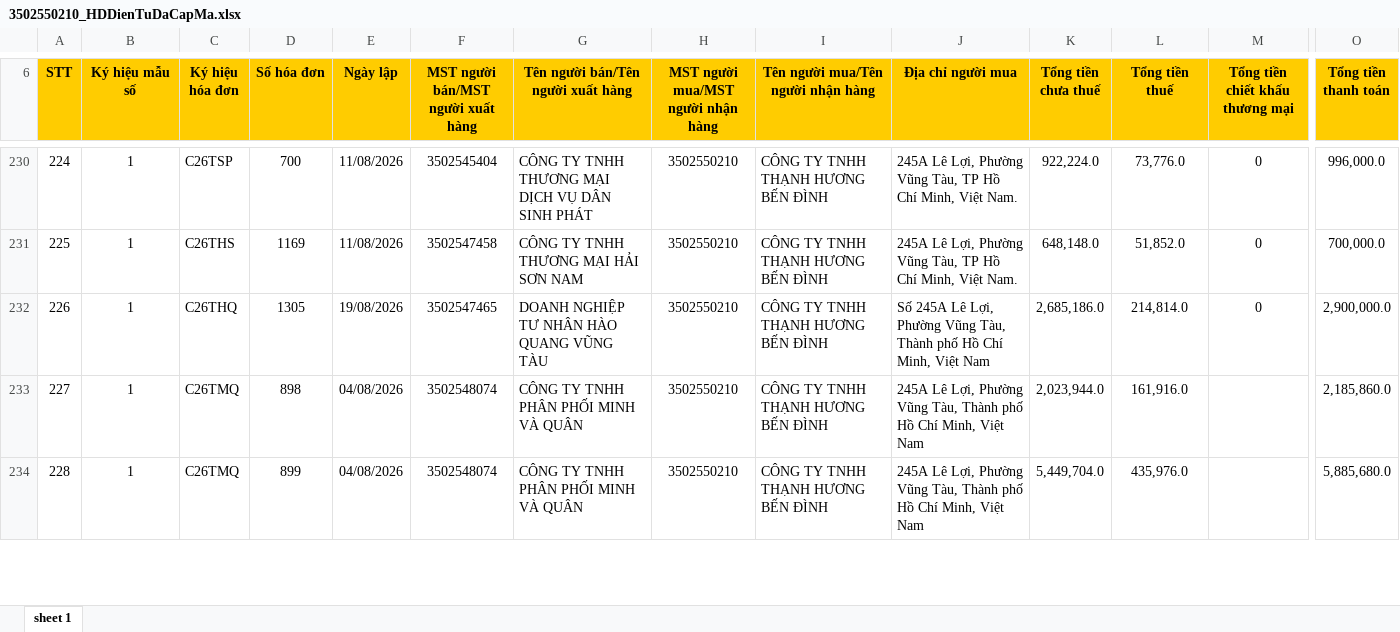
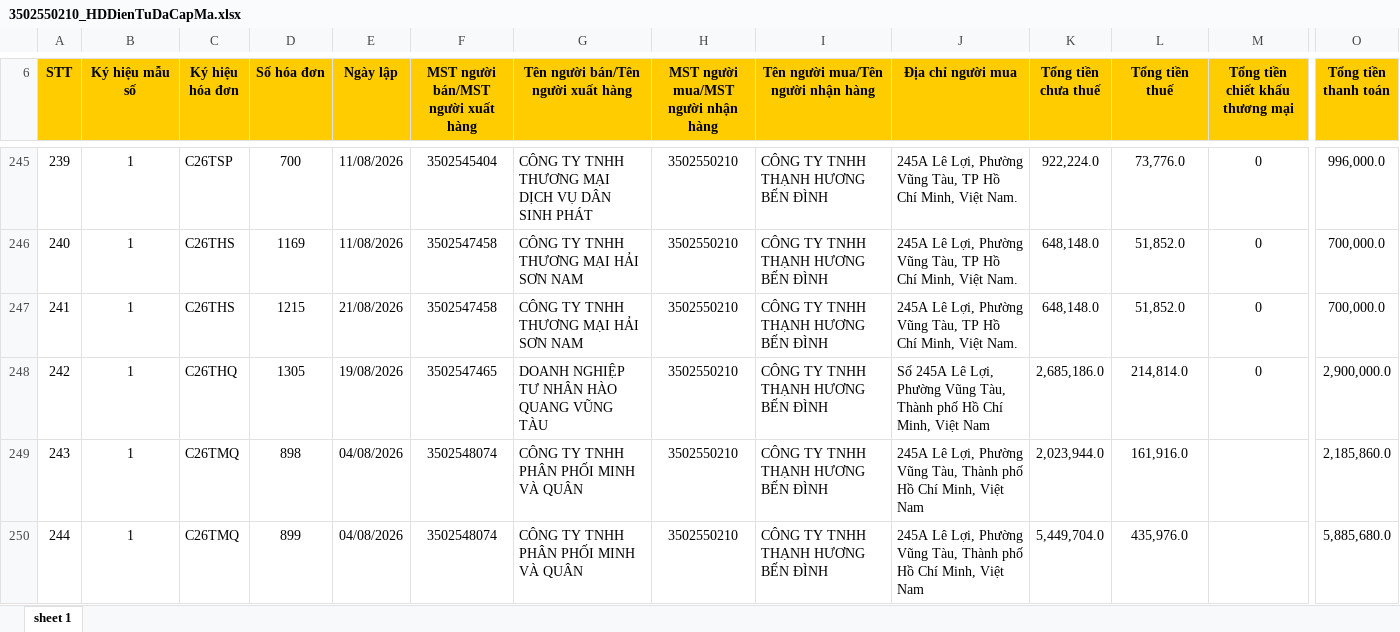
Before and after one commit to n93studioenter/Saoviet_vb6, an Excel workbook: Hoadon/HD2026/HDVao/8/3502550210_HDDienTuDaCapMa.xlsx, sheet sheet 1, drawn as a sheet; only a part is shown, gaps mark what is left out; values as stored, in another font and other column widths than the file's, no borders; rows hold the shown columns only; the diff covers the shown part only; the diff names each change by its address in the sheet, - before the commit and + after, or states it on an @@ line.

```diff
--- a/Hoadon/HD2026/HDVao/8/3502550210_HDDienTuDaCapMa.xlsx (sheet sheet 1)
+++ b/Hoadon/HD2026/HDVao/8/3502550210_HDDienTuDaCapMa.xlsx (sheet sheet 1)
@@ column A (STT) renumbered from row 25 down @@
+row 247: 241 | 1 | C26THS | 1215 | 21/08/2026 | 3502547458 | CÔNG TY TNHH THƯƠNG MẠI HẢI SƠN NAM | 3502550210 | CÔNG TY TNHH THẠNH HƯƠNG BẾN ĐÌNH | 245A Lê Lợi, Phường Vũng Tàu, TP Hồ Chí Minh, Việt Nam. | 648,148.0 | 51,852.0 | 0 | 700,000.0
```
Also changed, not shown: 17 added rows elsewhere in this sheet, Hoadon/HD2026/HDVao/8/3502550210_HDDienTuKhongMa.xlsx, Hoadon/HD2026/HDVao/8/3502550210_HDDienTuMayTinhTien.xlsx, 51 other files.
